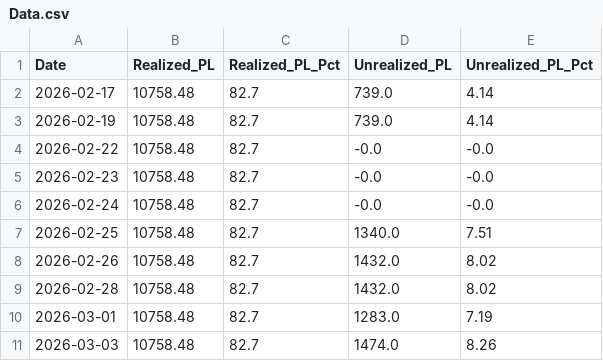
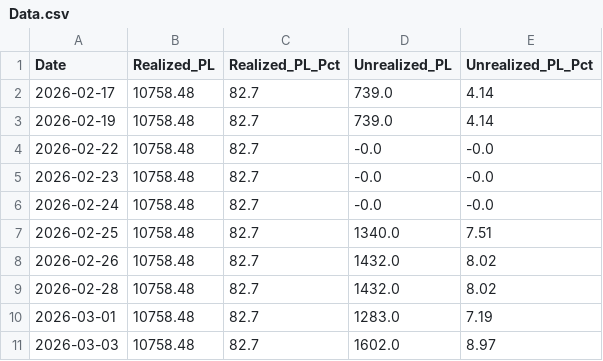
Before and after one commit to Jagdishsah/Neon_Backend, a CSV file: Data.csv, drawn as a sheet.

Commit message:
Update Data.csv

```diff
--- a/Data.csv
+++ b/Data.csv
@@ -10,2 +10,2 @@ Date,Realized_PL,Realized_PL_Pct,Unrealized_PL,Unrealized_PL_Pct
 2026-03-01,10758.48,82.7,1283.0,7.19
-2026-03-03,10758.48,82.7,1474.0,8.26
+2026-03-03,10758.48,82.7,1602.0,8.97
```
